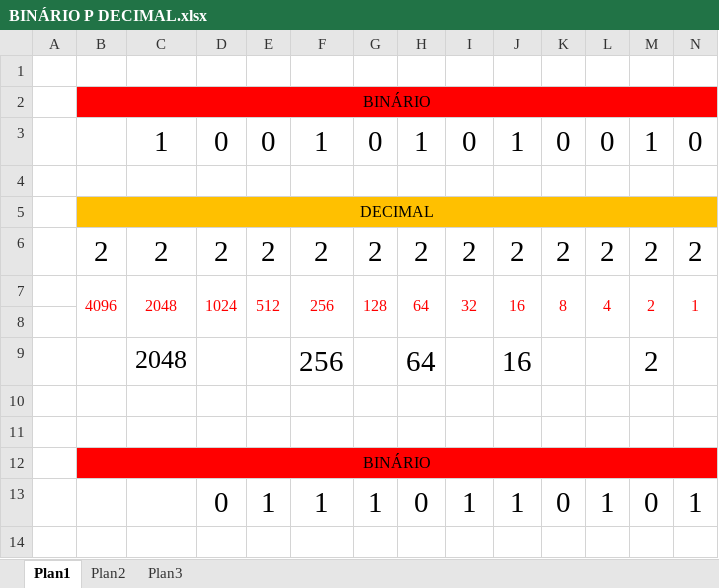
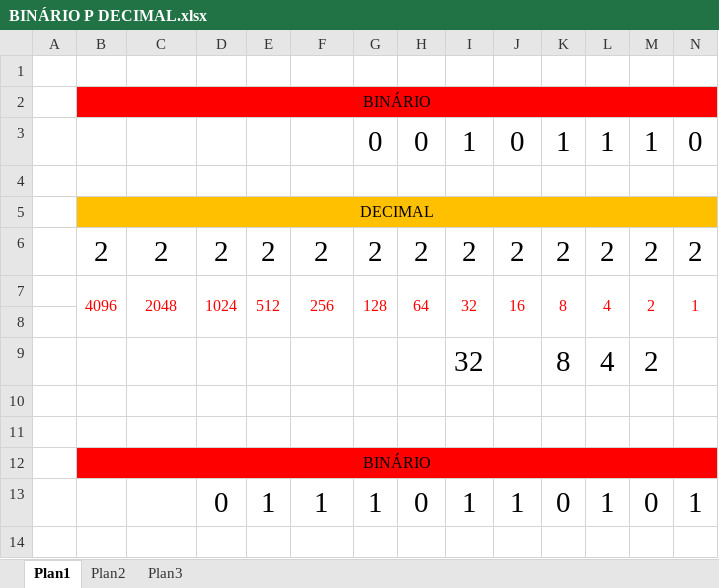
Before and after one commit to FelipeRobinson/ANOTACOES, an Excel workbook: ANOTAÇÕES AULAS/4-Tecnologia de Rede/04-29-2024/BINÁRIO P DECIMAL.xlsx, sheet Plan1, drawn as a sheet; only a part is shown; values as stored, in another font and other column widths than the file's, no borders; charts and pictures not drawn; removed rows and columns are numbered as before the commit, all else as after; rows hold the shown columns only; the diff names each change by its address in the sheet, - before the commit and + after, or states it on an @@ line.

```diff
--- a/ANOTAÇÕES AULAS/4-Tecnologia de Rede/04-29-2024/BINÁRIO P DECIMAL.xlsx (sheet Plan1)
+++ b/ANOTAÇÕES AULAS/4-Tecnologia de Rede/04-29-2024/BINÁRIO P DECIMAL.xlsx (sheet Plan1)
-row 3:  |  | 1 | 0 | 0 | 1 | 0 | 1 | 0 | 1 | 0 | 0 | 1 | 0
+row 3:  |  |  |  |  |  | 0 | 0 | 1 | 0 | 1 | 1 | 1 | 0
-row 9:  |  | 2048 |  |  | 256 |  | 64 |  | 16 |  |  | 2
+row 9:  |  |  |  |  |  |  |  | 32 |  | 8 | 4 | 2
```
Also changed, not shown: 3 other files.
